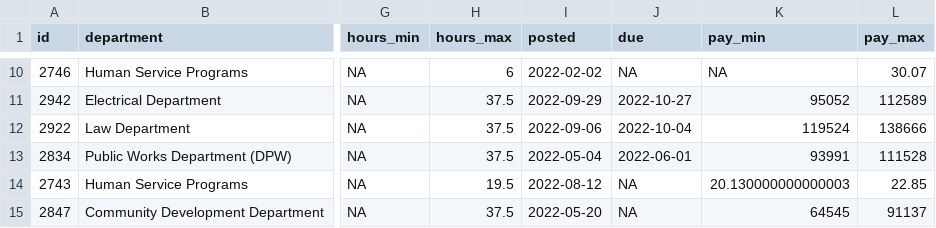
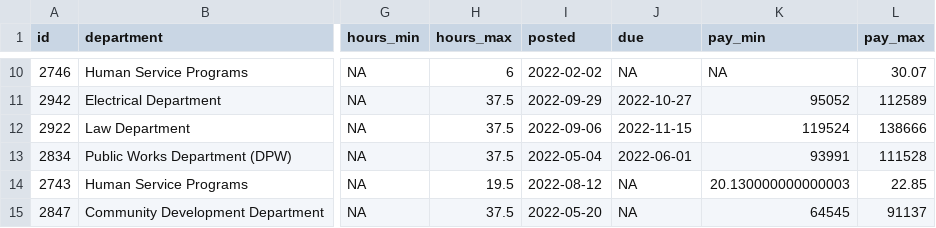
Before and after one commit to runkelcorey/cambridge-jobs, a CSV file: data/jobs.csv, drawn as a sheet; only a part is shown, gaps mark what is left out; the diff covers the shown part only; the diff names each change by its address in the sheet, - before the commit and + after, or states it on an @@ line.

```diff
--- a/data/jobs.csv
+++ b/data/jobs.csv
-J12 (due): 2022-10-04
+J12 (due): 2022-11-15
```
Also changed, not shown: 2 added rows and 2 edited cells elsewhere in this file.
